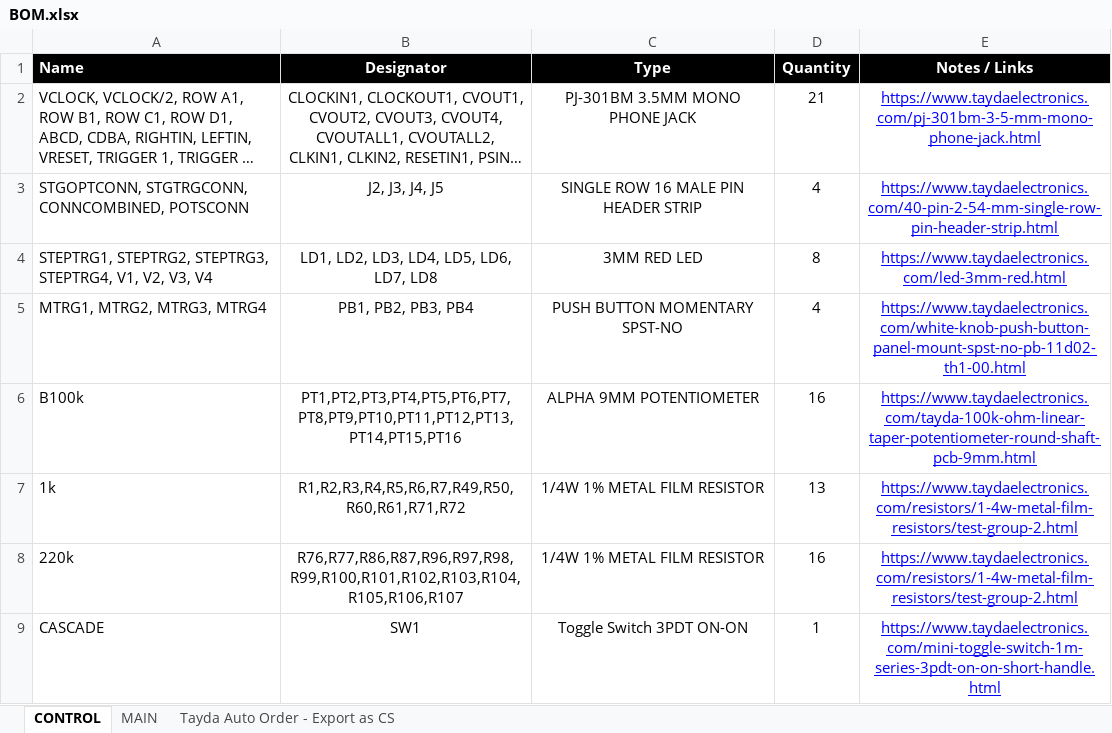
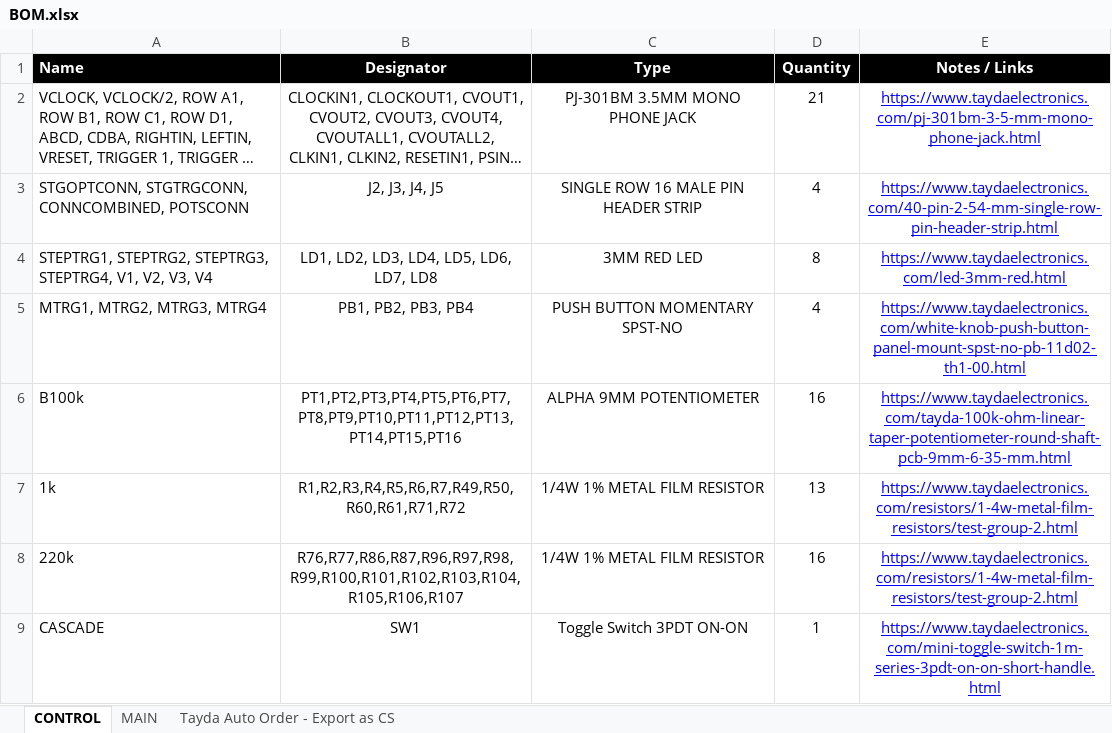
Before and after one commit to musicdevghost/eurorack, an Excel workbook: LEO LEO - MATRIX STAGE PROGRAMMER/BOM.xlsx, sheet CONTROL, drawn as a sheet; only a part is shown; long unchanged cells end in …; values as stored, in another font and other column widths than the file's, no borders; charts and pictures not drawn; the diff names each change by its address in the sheet, - before the commit and + after, or states it on an @@ line.

```diff
--- a/LEO LEO - MATRIX STAGE PROGRAMMER/BOM.xlsx (sheet CONTROL)
+++ b/LEO LEO - MATRIX STAGE PROGRAMMER/BOM.xlsx (sheet CONTROL)
-E6 (Notes / Links): https://www.taydaelectronics.com/tayda-100k-ohm-linear-taper-potentiometer-round-shaft-pcb-9mm.html
+E6 (Notes / Links): https://www.taydaelectronics.com/tayda-100k-ohm-linear-taper-potentiometer-round-shaft-pcb-9mm-6-35-mm.html
```
Also changed, not shown: sheet MAIN, 8 other files.
